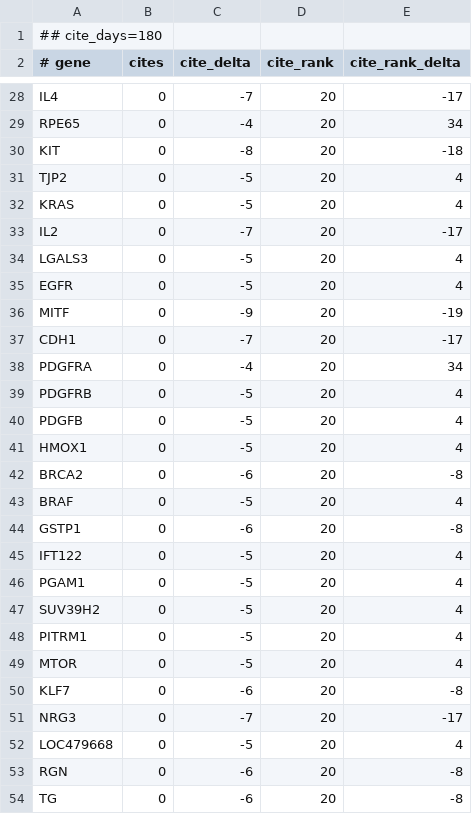
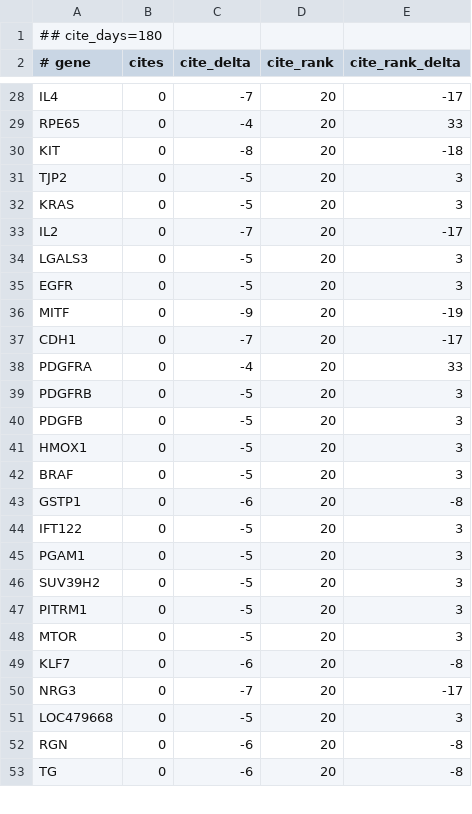
Before and after one commit to broadinstitute/gene-hints, a TSV file: data/canis-lupus-familiaris-pubmed-citations.tsv, drawn as a sheet; only a part is shown, gaps mark what is left out; removed rows and columns are numbered as before the commit, all else as after; the diff covers the shown part only; the diff names each change by its address in the sheet, - before the commit and + after, or states it on an @@ line.

```diff
--- a/data/canis-lupus-familiaris-pubmed-citations.tsv
+++ b/data/canis-lupus-familiaris-pubmed-citations.tsv
-E29 (cite_rank_delta): 34
+E29 (cite_rank_delta): 33
-E31:E32 (cite_rank_delta): 4
+E31:E32 (cite_rank_delta): 3
-E34:E35 (cite_rank_delta): 4
+E34:E35 (cite_rank_delta): 3
-E38 (cite_rank_delta): 34
+E38 (cite_rank_delta): 33
-E39:E41 (cite_rank_delta): 4
+E39:E41 (cite_rank_delta): 3
-row 42: BRCA2 | 0 | -6 | 20 | -8
-E42 (cite_rank_delta): 4
+E42 (cite_rank_delta): 3
-E44:E48 (cite_rank_delta): 4
+E44:E48 (cite_rank_delta): 3
-E51 (cite_rank_delta): 4
+E51 (cite_rank_delta): 3
```
Also changed, not shown: 39 edited cells elsewhere in this file, data/homo-sapiens-gene-hints.tsv, data/mus-musculus-pubmed-citations.tsv, 1 other file.
